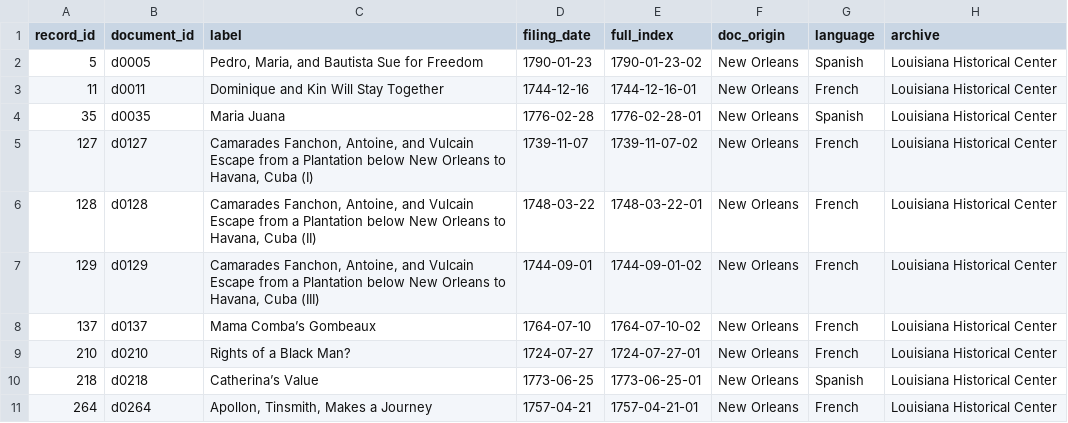
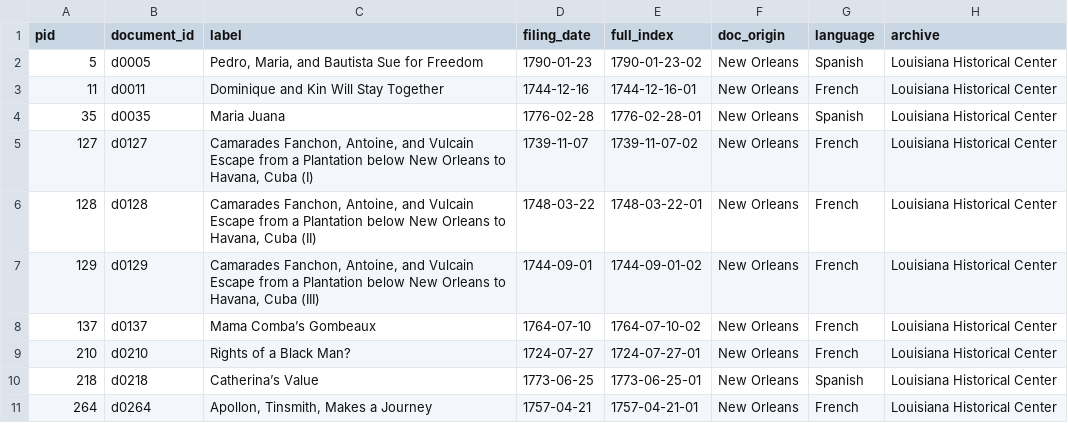
Before and after one commit to zariae/wax-facets, a CSV file: _data/keywords.csv, drawn as a sheet; only a part is shown; the diff names each change by its address in the sheet, - before the commit and + after, or states it on an @@ line.

Commit message:
change to pid

```diff
--- a/_data/keywords.csv
+++ b/_data/keywords.csv
-A1: record_id
+A1: pid
```
